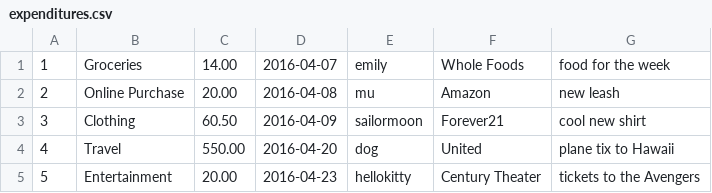
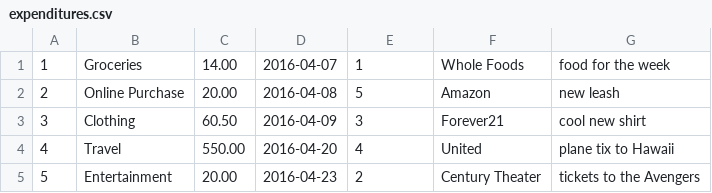
Before and after one commit to emilydowgialo/Spent, a CSV file: seed_data/expenditures.csv, drawn as a sheet.

Commit message:
successfully loaded user data into database, working on adding expenditures

```diff
--- a/seed_data/expenditures.csv
+++ b/seed_data/expenditures.csv
@@ -1,5 +1,5 @@
-1|Groceries|14.00|2016-04-07|emily|Whole Foods|food for the week||
-2|Online Purchase|20.00|2016-04-08|mu|Amazon|new leash||
-3|Clothing|60.50|2016-04-09|sailormoon|Forever21|cool new shirt||
-4|Travel|550.00|2016-04-20|dog|United|plane tix to Hawaii||
-5|Entertainment|20.00|2016-04-23|hellokitty|Century Theater|tickets to the Avengers||
+1|Groceries|14.00|2016-04-07|1|Whole Foods|food for the week||
+2|Online Purchase|20.00|2016-04-08|5|Amazon|new leash||
+3|Clothing|60.50|2016-04-09|3|Forever21|cool new shirt||
+4|Travel|550.00|2016-04-20|4|United|plane tix to Hawaii||
+5|Entertainment|20.00|2016-04-23|2|Century Theater|tickets to the Avengers||
```
Also changed, not shown: 2 other files.
